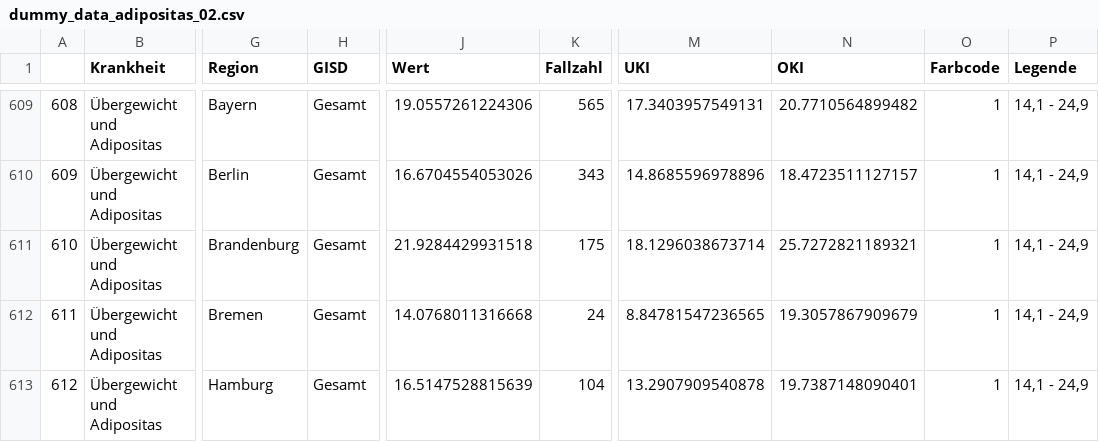
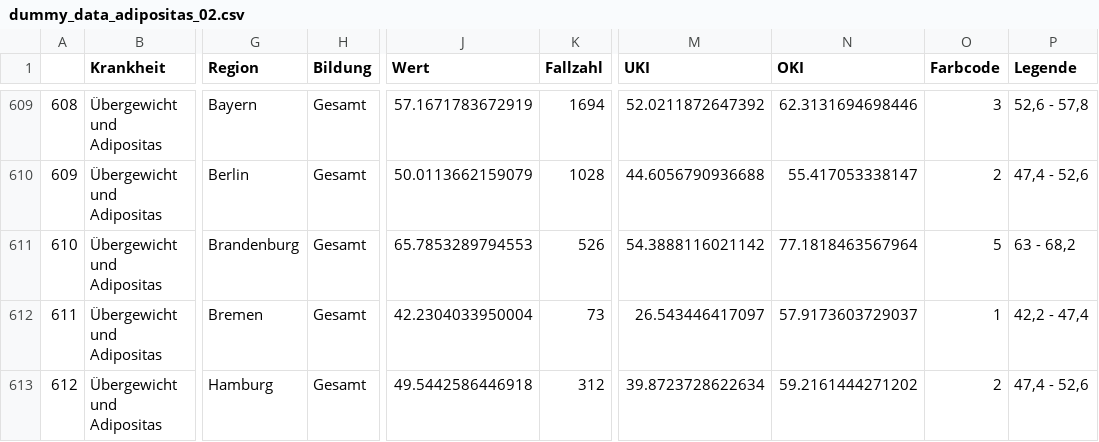
Before and after one commit to skyolino/testdata, a CSV file: dummy_data_adipositas_02.csv, drawn as a sheet; only a part is shown, gaps mark what is left out; the diff covers the shown part only; the diff names each change by its address in the sheet, - before the commit and + after, or states it on an @@ line.

```diff
--- a/dummy_data_adipositas_02.csv
+++ b/dummy_data_adipositas_02.csv
-H1: GISD
+H1: Bildung
-J609 (Wert): 19.0557261224306
+J609 (Wert): 57.1671783672919
-K609 (Fallzahl): 565
+K609 (Fallzahl): 1694
-M609 (UKI): 17.3403957549131
+M609 (UKI): 52.0211872647392
-N609 (OKI): 20.7710564899482
+N609 (OKI): 62.3131694698446
-O609 (Farbcode): 1
+O609 (Farbcode): 3
-P609 (Legende): 14,1 - 24,9
+P609 (Legende): 52,6 - 57,8
-J610 (Wert): 16.6704554053026
+J610 (Wert): 50.0113662159079
-K610 (Fallzahl): 343
+K610 (Fallzahl): 1028
-M610 (UKI): 14.8685596978896
+M610 (UKI): 44.6056790936688
-N610 (OKI): 18.4723511127157
+N610 (OKI): 55.417053338147
-O610 (Farbcode): 1
+O610 (Farbcode): 2
-P610 (Legende): 14,1 - 24,9
+P610 (Legende): 47,4 - 52,6
-J611 (Wert): 21.9284429931518
+J611 (Wert): 65.7853289794553
-K611 (Fallzahl): 175
+K611 (Fallzahl): 526
-M611 (UKI): 18.1296038673714
+M611 (UKI): 54.3888116021142
-N611 (OKI): 25.7272821189321
+N611 (OKI): 77.1818463567964
-O611 (Farbcode): 1
+O611 (Farbcode): 5
-P611 (Legende): 14,1 - 24,9
+P611 (Legende): 63 - 68,2
-J612 (Wert): 14.0768011316668
+J612 (Wert): 42.2304033950004
-K612 (Fallzahl): 24
+K612 (Fallzahl): 73
-M612 (UKI): 8.84781547236565
+M612 (UKI): 26.543446417097
-N612 (OKI): 19.3057867909679
+N612 (OKI): 57.9173603729037
-P612 (Legende): 14,1 - 24,9
+P612 (Legende): 42,2 - 47,4
-J613 (Wert): 16.5147528815639
+J613 (Wert): 49.5442586446918
-K613 (Fallzahl): 104
+K613 (Fallzahl): 312
-M613 (UKI): 13.2907909540878
+M613 (UKI): 39.8723728622634
-N613 (OKI): 19.7387148090401
+N613 (OKI): 59.2161444271202
-O613 (Farbcode): 1
+O613 (Farbcode): 2
-P613 (Legende): 14,1 - 24,9
+P613 (Legende): 47,4 - 52,6
```
Also changed, not shown: 63 edited cells elsewhere in this file.
